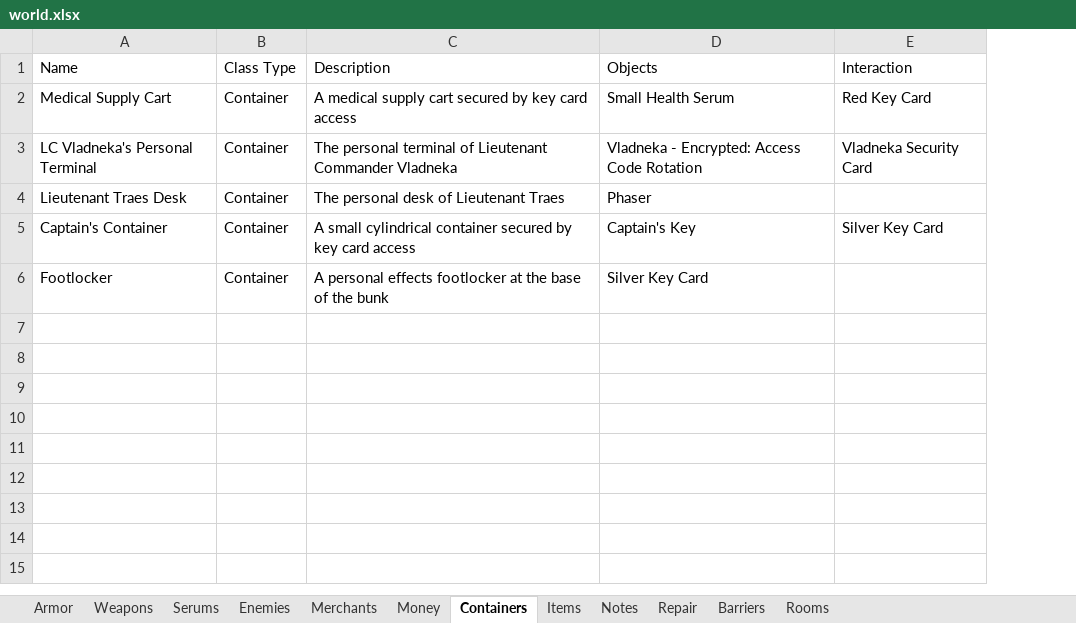
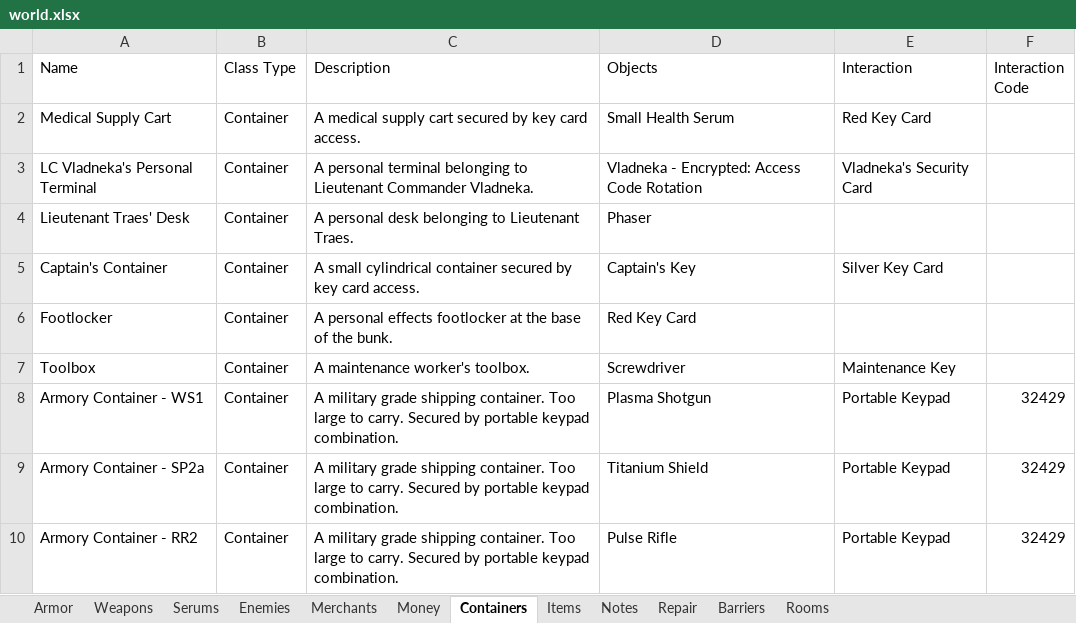
Before and after one commit to sadmicrowave/europa, an Excel workbook: res/world.xlsx, sheet Containers, drawn as a sheet; values as stored, in another font and other column widths than the file's, no borders; the diff names each change by its address in the sheet, - before the commit and + after, or states it on an @@ line.

```diff
--- a/res/world.xlsx (sheet Containers)
+++ b/res/world.xlsx (sheet Containers)
+column F (Interaction Code), empty
-C2 (Description): …key card access
+C2 (Description): …key card access.
-C3 (Description): The personal terminal of Lieutenant Commander Vladneka
+C3 (Description): A personal terminal belonging to Lieutenant Commander Vladneka.
-E3 (Interaction): Vladneka Security Card
+E3 (Interaction): Vladneka's Security Card
-A4 (Name): Lieutenant Traes Desk
+A4 (Name): Lieutenant Traes' Desk
-C4 (Description): The personal desk of Lieutenant Traes
+C4 (Description): A personal desk belonging to Lieutenant Traes.
-C5 (Description): …key card access
+C5 (Description): …key card access.
-C6 (Description): …of the bunk
+C6 (Description): …of the bunk.
-D6 (Objects): Silver Key Card
+D6 (Objects): Red Key Card
+row 7: Toolbox | Container | A maintenance worker's toolbox. | Screwdriver | Maintenance Key
+row 8: Armory Container - WS1 | Container | A military grade shipping container. Too large to carry. Secured by portable keypad combination. | Plasma Shotgun | Portable Keypad | 32429
+row 9: Armory Container - SP2a | Container | A military grade shipping container. Too large to carry. Secured by portable keypad combination. | Titanium Shield | Portable Keypad | 32429
+row 10: Armory Container - RR2 | Container | A military grade shipping container. Too large to carry. Secured by portable keypad combination. | Pulse Rifle | Portable Keypad | 32429
```
Also changed, not shown: sheet Rooms, sheet Barriers, sheet Items, sheet Notes, sheet Armor, sheet Enemies, 1 more sheet, res/map.xlsx, 31 other files.
